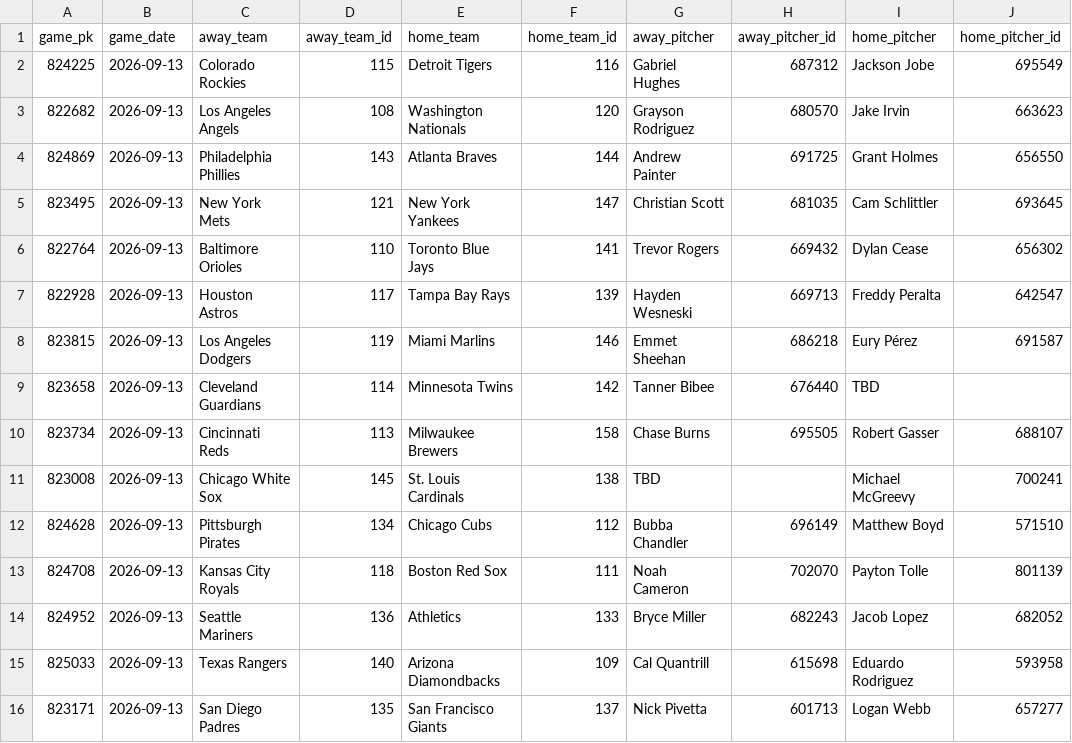
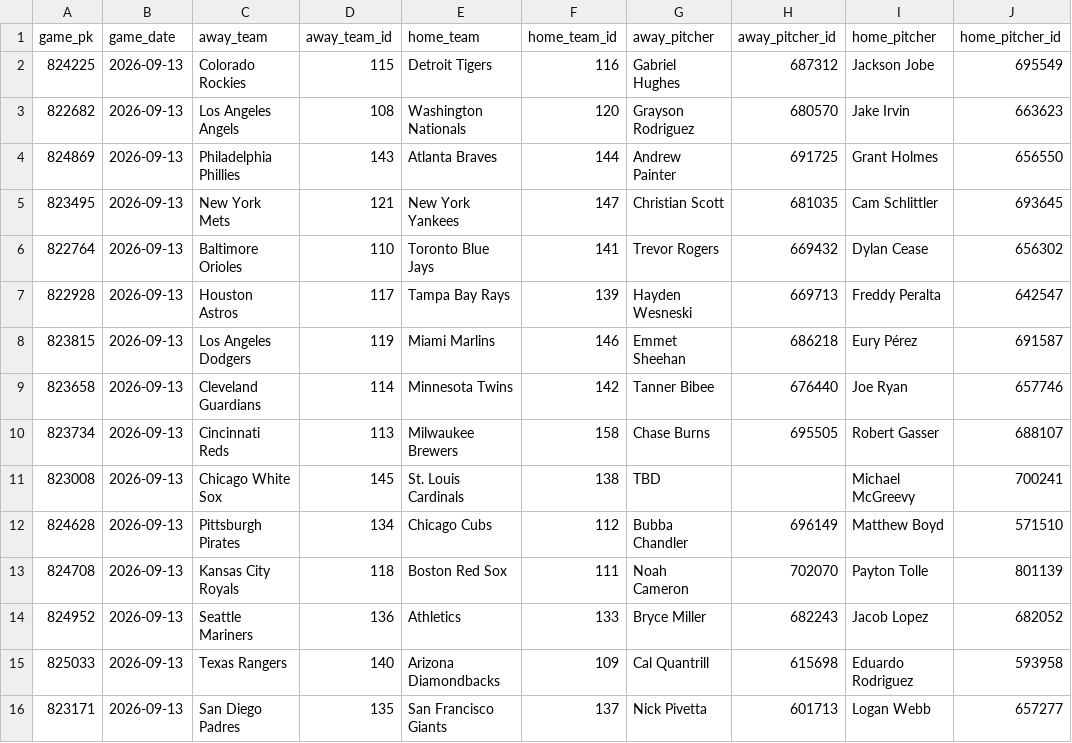
Before and after one commit to HitByOne/mlb-dashboard, a CSV file: data/matchups.csv, drawn as a sheet.

```diff
--- a/data/matchups.csv
+++ b/data/matchups.csv
@@ -8,3 +8,3 @@ game_pk,game_date,away_team,away_team_id,home_team,home_team_id,away_pitcher,awa
 823815,2026-09-13,Los Angeles Dodgers,119,Miami Marlins,146,Emmet Sheehan,686218,Eury Pérez,691587
-823658,2026-09-13,Cleveland Guardians,114,Minnesota Twins,142,Tanner Bibee,676440,TBD,
+823658,2026-09-13,Cleveland Guardians,114,Minnesota Twins,142,Tanner Bibee,676440,Joe Ryan,657746
 823734,2026-09-13,Cincinnati Reds,113,Milwaukee Brewers,158,Chase Burns,695505,Robert Gasser,688107
```
Also changed, not shown: data/hit_streaks.csv, data/hot_cold.csv, 7 other files.
